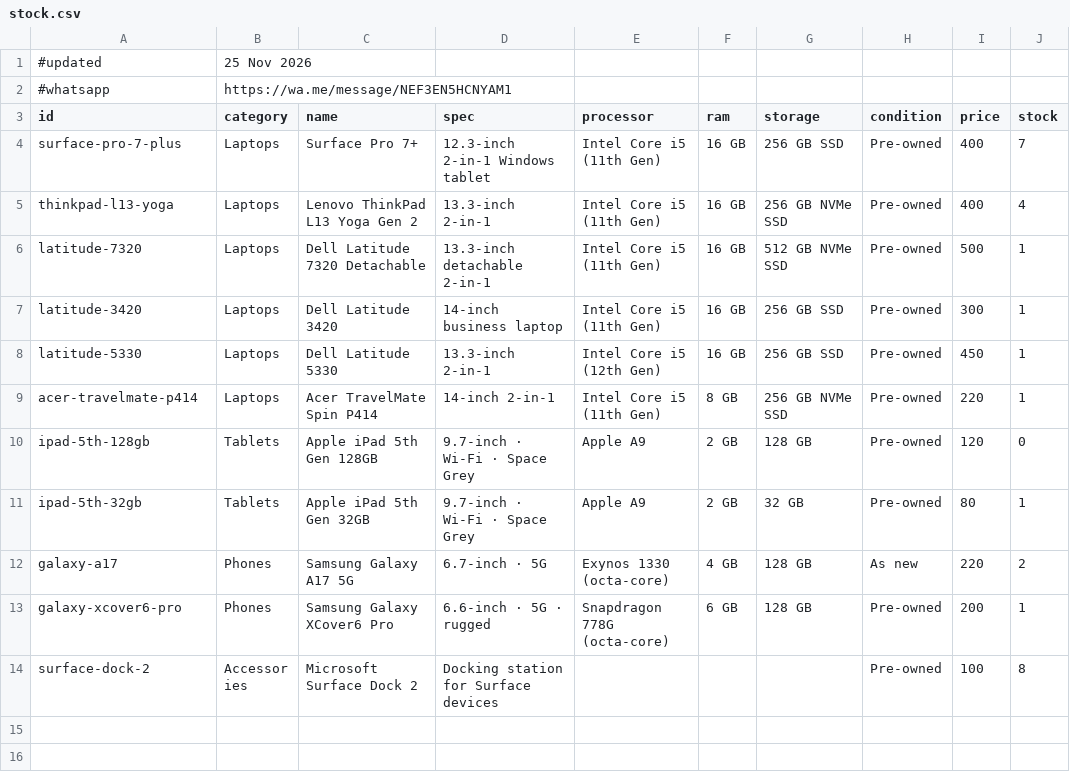
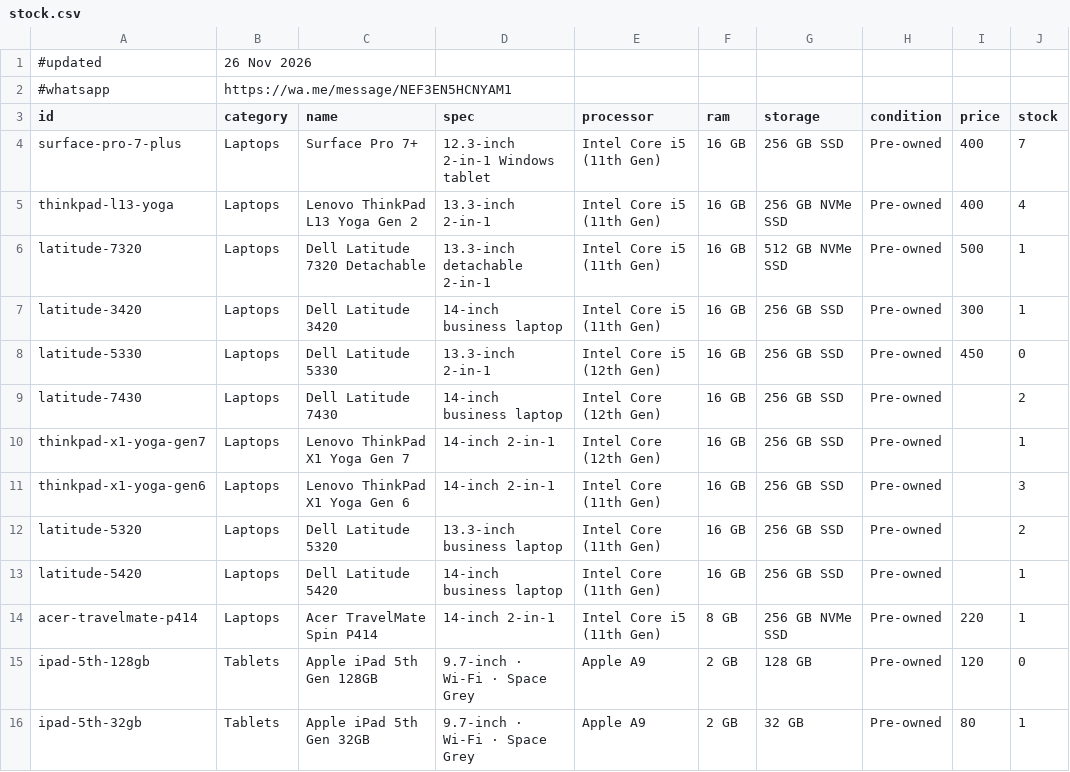
Before and after one commit to raviksingh13/stock, a CSV file: stock.csv, drawn as a sheet; only a part is shown; the shorter side is filled out with more unchanged rows.

```diff
--- a/stock.csv
+++ b/stock.csv
@@ -1,2 +1,2 @@
-#updated,25 Nov 2026
+#updated,26 Nov 2026
 #whatsapp,https://wa.me/message/NEF3EN5HCNYAM1
@@ -7,3 +7,8 @@ latitude-7320,Laptops,Dell Latitude 7320 Detachable,13.3-inch detachable 2-in-1,
 latitude-3420,Laptops,Dell Latitude 3420,14-inch business laptop,Intel Core i5 (11th Gen),16 GB,256 GB SSD,Pre-owned,300,1
-latitude-5330,Laptops,Dell Latitude 5330,13.3-inch 2-in-1,Intel Core i5 (12th Gen),16 GB,256 GB SSD,Pre-owned,450,1
+latitude-5330,Laptops,Dell Latitude 5330,13.3-inch 2-in-1,Intel Core i5 (12th Gen),16 GB,256 GB SSD,Pre-owned,450,0
+latitude-7430,Laptops,Dell Latitude 7430,14-inch business laptop,Intel Core (12th Gen),16 GB,256 GB SSD,Pre-owned,,2
+thinkpad-x1-yoga-gen7,Laptops,Lenovo ThinkPad X1 Yoga Gen 7,14-inch 2-in-1,Intel Core (12th Gen),16 GB,256 GB SSD,Pre-owned,,1
+thinkpad-x1-yoga-gen6,Laptops,Lenovo ThinkPad X1 Yoga Gen 6,14-inch 2-in-1,Intel Core (11th Gen),16 GB,256 GB SSD,Pre-owned,,3
+latitude-5320,Laptops,Dell Latitude 5320,13.3-inch business laptop,Intel Core (11th Gen),16 GB,256 GB SSD,Pre-owned,,2
+latitude-5420,Laptops,Dell Latitude 5420,14-inch business laptop,Intel Core (11th Gen),16 GB,256 GB SSD,Pre-owned,,1
 acer-travelmate-p414,Laptops,Acer TravelMate Spin P414,14-inch 2-in-1,Intel Core i5 (11th Gen),8 GB,256 GB NVMe SSD,Pre-owned,220,1
```
